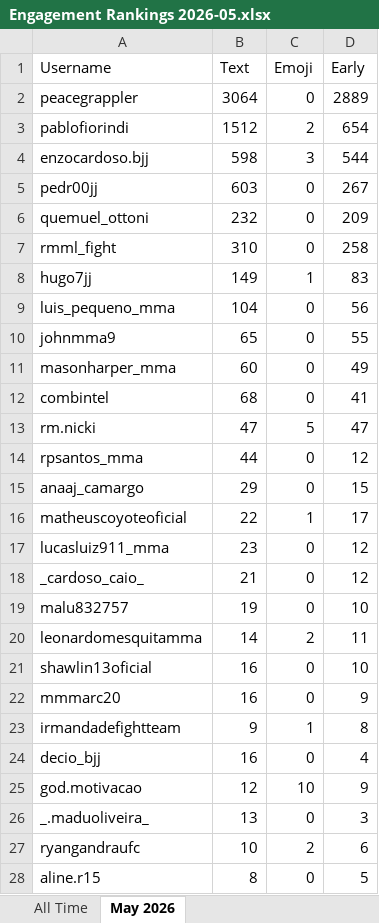
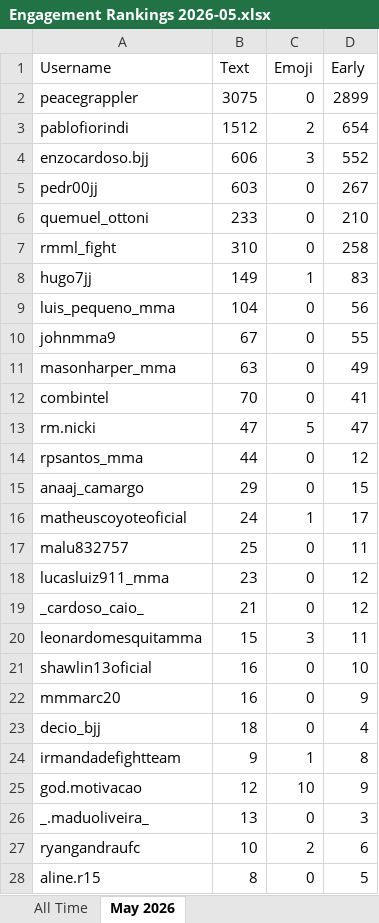
Before and after one commit to paxlucta/peace-grappler, an Excel workbook: Engagement Rankings 2026-05.xlsx, sheet May 2026, drawn as a sheet; only a part is shown; values as stored, in another font and other column widths than the file's, no borders; removed rows and columns are numbered as before the commit, all else as after; the diff covers the shown part only; the diff names each change by its address in the sheet, - before the commit and + after, or states it on an @@ line.

```diff
--- a/Engagement Rankings 2026-05.xlsx (sheet May 2026)
+++ b/Engagement Rankings 2026-05.xlsx (sheet May 2026)
-B2 (Text): 3064
+B2 (Text): 3075
-D2 (Early): 2889
+D2 (Early): 2899
-B4 (Text): 598
+B4 (Text): 606
-D4 (Early): 544
+D4 (Early): 552
-B6 (Text): 232
+B6 (Text): 233
-D6 (Early): 209
+D6 (Early): 210
-B10 (Text): 65
+B10 (Text): 67
-B11 (Text): 60
+B11 (Text): 63
-B12 (Text): 68
+B12 (Text): 70
-B16 (Text): 22
+B16 (Text): 24
+row 17: malu832757 | 25 | 0 | 11
-row 19: malu832757 | 19 | 0 | 10
-B20 (Text): 14
+B20 (Text): 15
-C20 (Emoji): 2
+C20 (Emoji): 3
+row 23: decio_bjj | 18 | 0 | 4
-row 24: decio_bjj | 16 | 0 | 4
```
Also changed, not shown: 4 added rows, 4 removed rows and 3 edited cells elsewhere in this sheet, sheet All Time, Engagement Rankings.xlsx, 21 other files.
